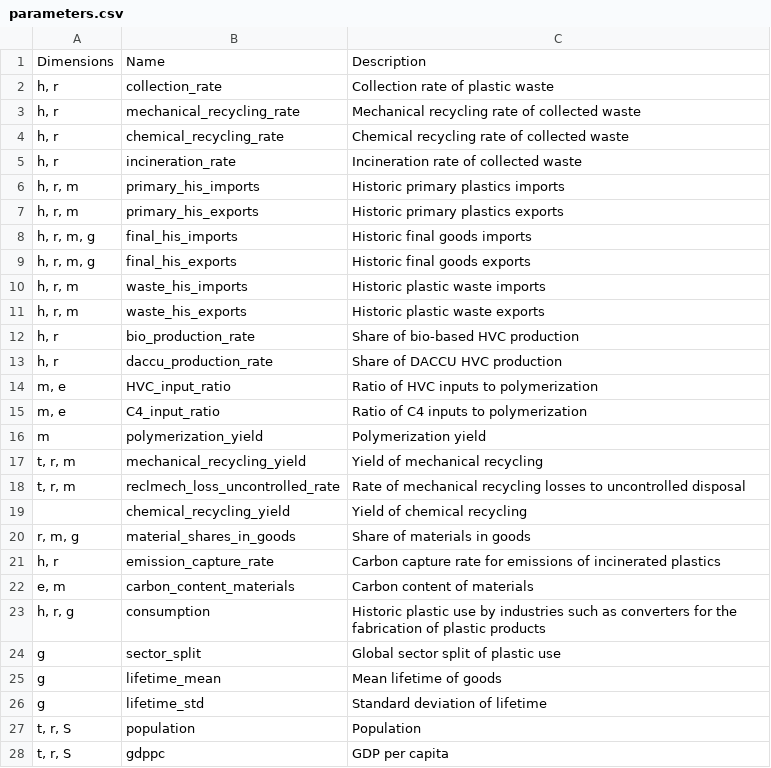
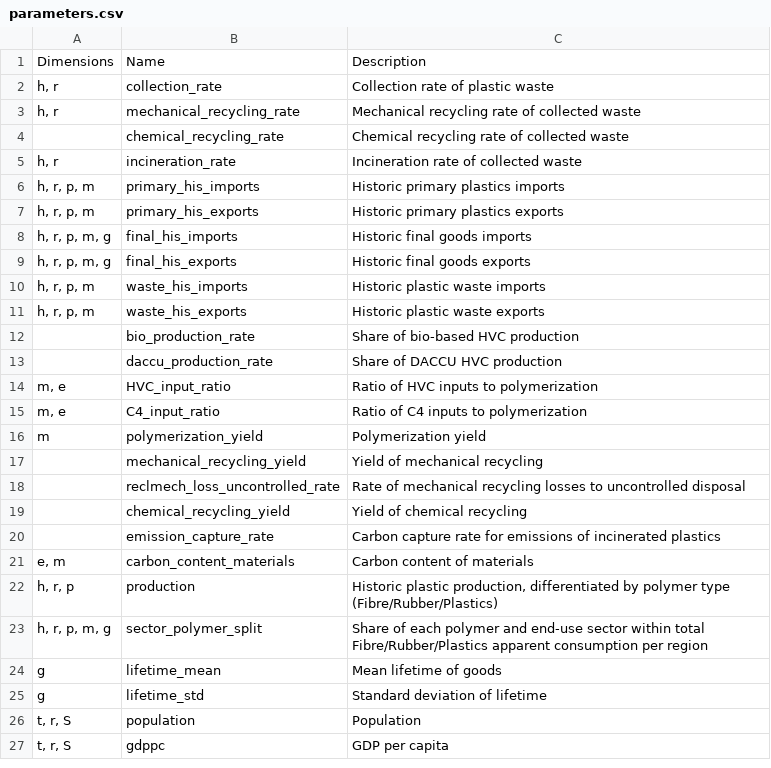
Before and after one commit to pik-piam/remind-mfa, a CSV file: docs/plastics/definitions/parameters.csv, drawn as a sheet.

```diff
--- a/docs/plastics/definitions/parameters.csv
+++ b/docs/plastics/definitions/parameters.csv
@@ -3,12 +3,12 @@ Dimensions,Name,Description
 "h, r",mechanical_recycling_rate,Mechanical recycling rate of collected waste
-"h, r",chemical_recycling_rate,Chemical recycling rate of collected waste
+,chemical_recycling_rate,Chemical recycling rate of collected waste
 "h, r",incineration_rate,Incineration rate of collected waste
-"h, r, m",primary_his_imports,Historic primary plastics imports
-"h, r, m",primary_his_exports,Historic primary plastics exports
-"h, r, m, g",final_his_imports,Historic final goods imports
-"h, r, m, g",final_his_exports,Historic final goods exports
-"h, r, m",waste_his_imports,Historic plastic waste imports
-"h, r, m",waste_his_exports,Historic plastic waste exports
-"h, r",bio_production_rate,Share of bio-based HVC production
-"h, r",daccu_production_rate,Share of DACCU HVC production
+"h, r, p, m",primary_his_imports,Historic primary plastics imports
+"h, r, p, m",primary_his_exports,Historic primary plastics exports
+"h, r, p, m, g",final_his_imports,Historic final goods imports
+"h, r, p, m, g",final_his_exports,Historic final goods exports
+"h, r, p, m",waste_his_imports,Historic plastic waste imports
+"h, r, p, m",waste_his_exports,Historic plastic waste exports
+,bio_production_rate,Share of bio-based HVC production
+,daccu_production_rate,Share of DACCU HVC production
 "m, e",HVC_input_ratio,Ratio of HVC inputs to polymerization
@@ -16,10 +16,9 @@ Dimensions,Name,Description
 m,polymerization_yield,Polymerization yield
-"t, r, m",mechanical_recycling_yield,Yield of mechanical recycling
-"t, r, m",reclmech_loss_uncontrolled_rate,Rate of mechanical recycling losses to uncontrolled disposal
+,mechanical_recycling_yield,Yield of mechanical recycling
+,reclmech_loss_uncontrolled_rate,Rate of mechanical recycling losses to uncontrolled disposal
 ,chemical_recycling_yield,Yield of chemical recycling
-"r, m, g",material_shares_in_goods,Share of materials in goods
-"h, r",emission_capture_rate,Carbon capture rate for emissions of incinerated plastics
+,emission_capture_rate,Carbon capture rate for emissions of incinerated plastics
 "e, m",carbon_content_materials,Carbon content of materials
-"h, r, g",consumption,Historic plastic use by industries such as converters for the fabrication of plastic products
-g,sector_split,Global sector split of plastic use
+"h, r, p",production,"Historic plastic production, differentiated by polymer type (Fibre/Rubber/Plastics)"
+"h, r, p, m, g",sector_polymer_split,Share of each polymer and end-use sector within total Fibre/Rubber/Plastics apparent consumption per region
 g,lifetime_mean,Mean lifetime of goods
```
Also changed, not shown: docs/mrmfa_sources.csv, 21 other files.
